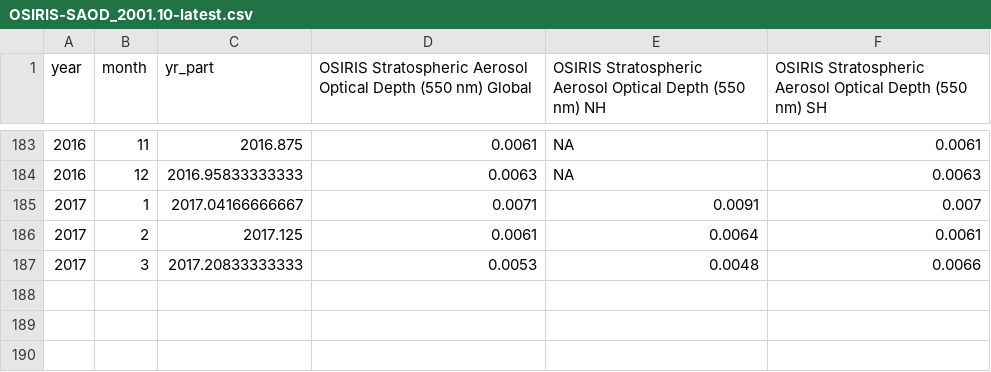
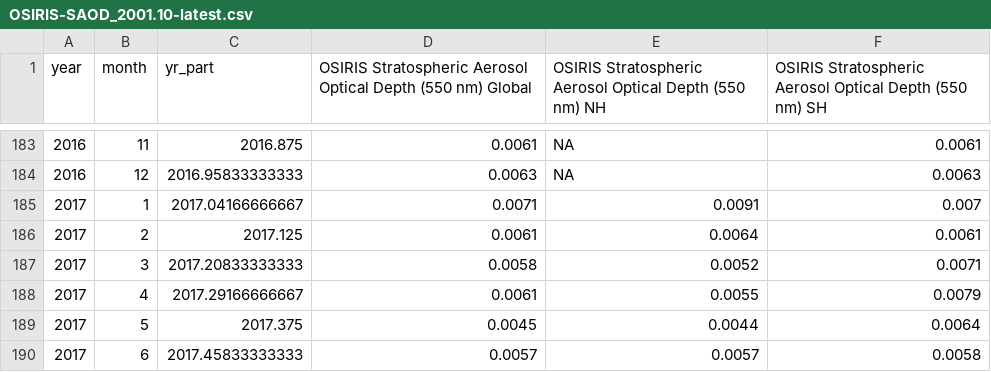
Before and after one commit to priscian/climeseries, a CSV file: inst/extdata/saod/OSIRIS-SAOD_2001.10-latest.csv, drawn as a sheet; only a part is shown, gaps mark what is left out; the diff covers the shown part only.

```diff
--- a/inst/extdata/saod/OSIRIS-SAOD_2001.10-latest.csv
+++ b/inst/extdata/saod/OSIRIS-SAOD_2001.10-latest.csv
@@ -186,2 +186,5 @@
 2017,2,2017.125,0.0061,0.0064,0.0061
-2017,3,2017.20833333333,0.0053,0.0048,0.0066
+2017,3,2017.20833333333,0.0058,0.0052,0.0071
+2017,4,2017.29166666667,0.0061,0.0055,0.0079
+2017,5,2017.375,0.0045,0.0044,0.0064
+2017,6,2017.45833333333,0.0057,0.0057,0.0058
```
Also changed, not shown: 30 edited cells elsewhere in this file, 21 other files.
